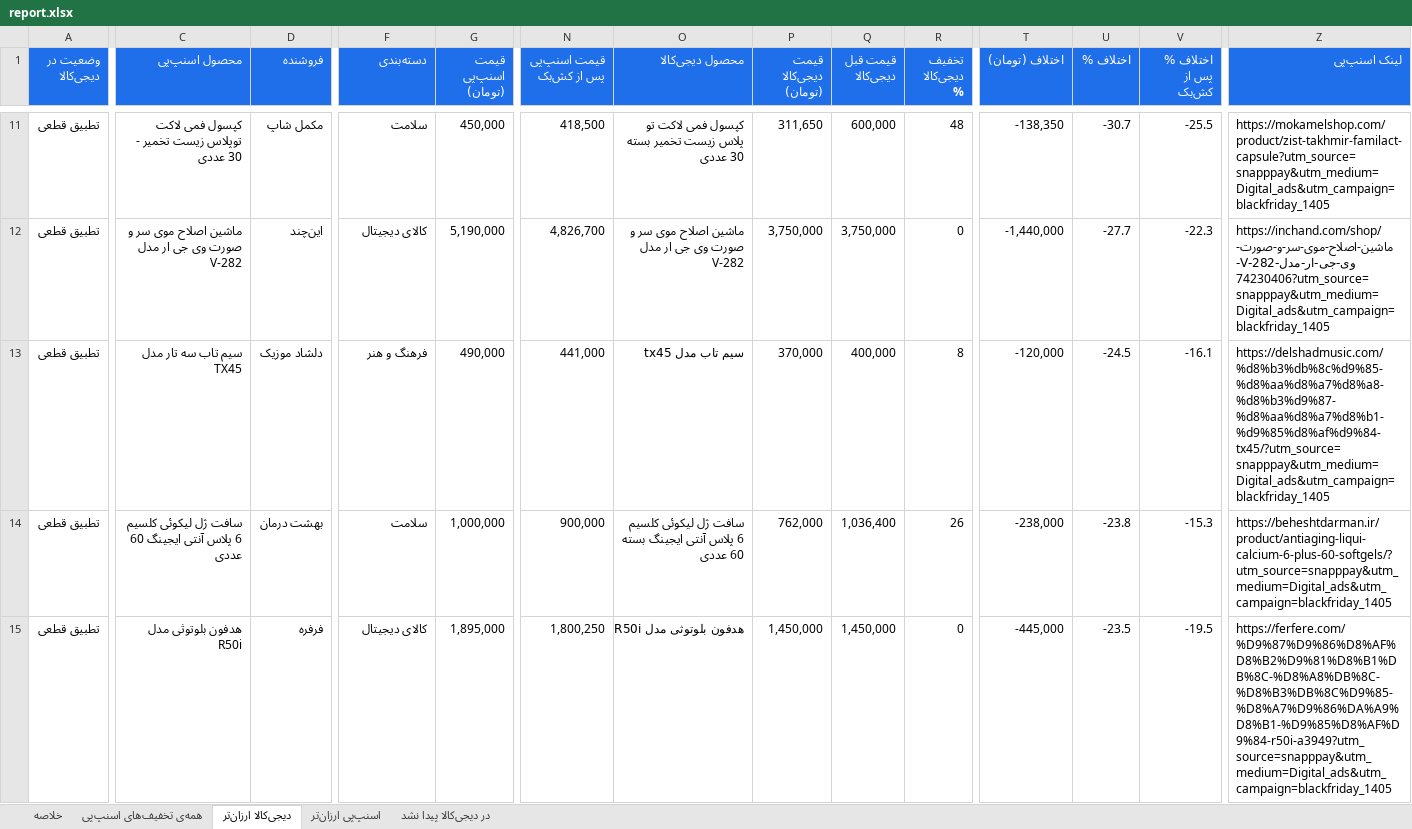
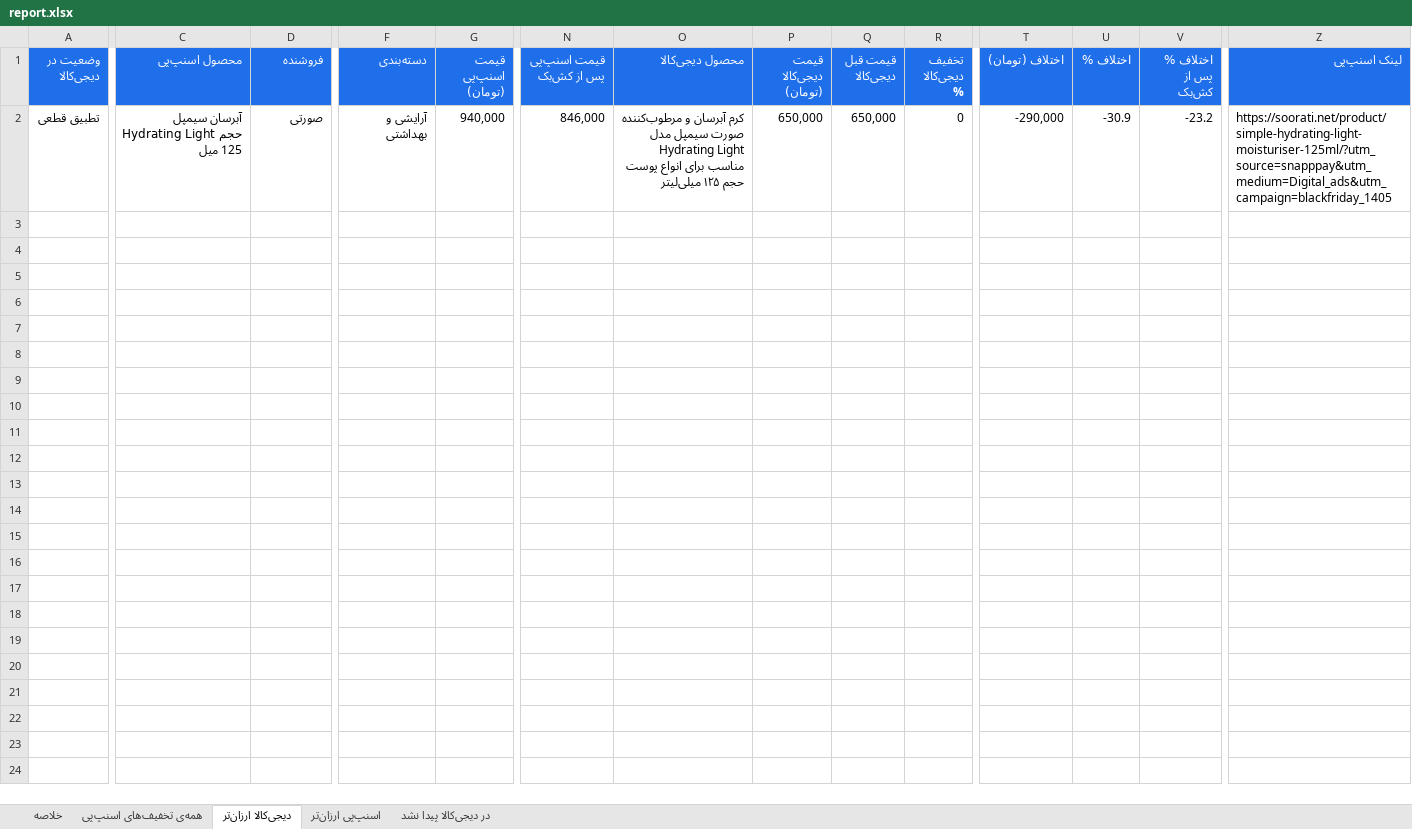
Before and after one commit to Ehsan-Moeininejad/snapppay-vs-digikala, an Excel workbook: data/report.xlsx, sheet دیجی‌کالا ارزان‌تر, drawn as a sheet; only a part is shown, gaps mark what is left out; values as stored, in another font and other column widths than the file's, no borders; removed rows and columns are numbered as before the commit, all else as after; rows hold the shown columns only; the diff covers the shown part only; the diff names each change by its address in the sheet, - before the commit and + after, or states it on an @@ line.

```diff
--- a/data/report.xlsx (sheet دیجی‌کالا ارزان‌تر)
+++ b/data/report.xlsx (sheet دیجی‌کالا ارزان‌تر)
-row 11: تطبیق قطعی | کپسول فمی لاکت توپلاس زیست تخمیر - 30 عددی | مکمل شاپ | سلامت | 450,000 | 418,500 | کپسول فمی لاکت تو پلاس زیست تخمیر بسته 30 عددی | 311,650 | 600,000 | 48 | -138,350 | -30.7 | -25.5 | https://mokamelshop.com/product/zist-takhmir-familact-capsule?utm_source=snapppay&utm_medium=Digital_ads&utm_campaign=blackfriday_1405
-row 12: تطبیق قطعی | ماشین اصلاح موی سر و صورت وی جی ار مدل V-282 | این‌چند | کالای دیجیتال | 5,190,000 | 4,826,700 | ماشین اصلاح موی سر و صورت وی جی ار مدل V-282 | 3,750,000 | 3,750,000 | 0 | -1,440,000 | -27.7 | -22.3 | https://inchand.com/shop/ماشین-اصلاح-موی-سر-و-صورت-وی-جی-ار-مدل-V-282-74230406?utm_source=snapppay&utm_medium=Digital_ads&utm_campaign=blackfriday_1405
-row 13: تطبیق قطعی | سیم تاب سه تار مدل TX45 | دلشاد موزیک | فرهنگ و هنر | 490,000 | 441,000 | سیم تاب مدل tx45 | 370,000 | 400,000 | 8 | -120,000 | -24.5 | -16.1 | https://delshadmusic.com/%d8%b3%db%8c%d9%85-%d8%aa%d8%a7%d8%a8-%d8%b3%d9%87-%d8%aa%d8%a7%d8%b1-%d9%85%d8%af%d9%84-tx45/?utm_source=snapppay&utm_medium=Digital_ads&utm_campaign=blackfriday_1405
-C2 (محصول اسنپ‌پی): سافت ژل لیکوئی کلسیم 6 پلاس آنتی ایجینگ 60 عددی
+C2 (محصول اسنپ‌پی): آبرسان سیمپل Hydrating Light حجم 125 میل
-D2 (فروشنده): بهشت درمان
+D2 (فروشنده): صورتی
-F2 (دسته‌بندی): سلامت
+F2 (دسته‌بندی): آرایشی و بهداشتی
-G2 (قیمت اسنپ‌پی (تومان)): 1,000,000
+G2 (قیمت اسنپ‌پی (تومان)): 940,000
-N2 (قیمت اسنپ‌پی پس از کش‌بک): 900,000
+N2 (قیمت اسنپ‌پی پس از کش‌بک): 846,000
-O2 (محصول دیجی‌کالا): سافت ژل لیکوئی کلسیم 6 پلاس آنتی ایجینگ بسته 60 عددی
+O2 (محصول دیجی‌کالا): کرم آبرسان و مرطوب‌کننده صورت سیمپل مدل Hydrating Light مناسب برای انواع پوست حجم ۱۲۵ میلی‌لیتر
-P2 (قیمت دیجی‌کالا (تومان)): 762,000
+P2 (قیمت دیجی‌کالا (تومان)): 650,000
-Q2 (قیمت قبل دیجی‌کالا): 1,036,400
+Q2 (قیمت قبل دیجی‌کالا): 650,000
-R2 (تخفیف دیجی‌کالا %): 26
+R2 (تخفیف دیجی‌کالا %): 0
-T2 (اختلاف (تومان)): -238,000
+T2 (اختلاف (تومان)): -290,000
-U2 (اختلاف %): -23.8
+U2 (اختلاف %): -30.9
-V2 (اختلاف % پس از کش‌بک): -15.3
+V2 (اختلاف % پس از کش‌بک): -23.2
-Z2 (لینک اسنپ‌پی): https://beheshtdarman.ir/product/antiaging-liqui-calcium-6-plus-60-softgels/?utm_source=snapppay&utm_medium=Digital_ads&utm_campaign=blackfriday_1405
+Z2 (لینک اسنپ‌پی): https://soorati.net/product/simple-hydrating-light-moisturiser-125ml/?utm_source=snapppay&utm_medium=Digital_ads&utm_campaign=blackfriday_1405
-row 15: تطبیق قطعی | هدفون بلوتوثی مدل R50i | فرفره | کالای دیجیتال | 1,895,000 | 1,800,250 | هدفون بلوتوثی مدل R50i | 1,450,000 | 1,450,000 | 0 | -445,000 | -23.5 | -19.5 | https://ferfere.com/%D9%87%D9%86%D8%AF%D8%B2%D9%81%D8%B1%DB%8C-%D8%A8%DB%8C-%D8%B3%DB%8C%D9%85-%D8%A7%D9%86%DA%A9%D8%B1-%D9%85%D8%AF%D9%84-r50i-a3949?utm_source=snapppay&utm_medium=Digital_ads&utm_campaign=blackfriday_1405
```
Also changed, not shown: 46 removed rows and 3 edited cells elsewhere in this sheet, sheet همه‌ی تخفیف‌های اسنپ‌پی, sheet در دیجی‌کالا پیدا نشد, sheet اسنپ‌پی ارزان‌تر, sheet خلاصه, 5 other files.
